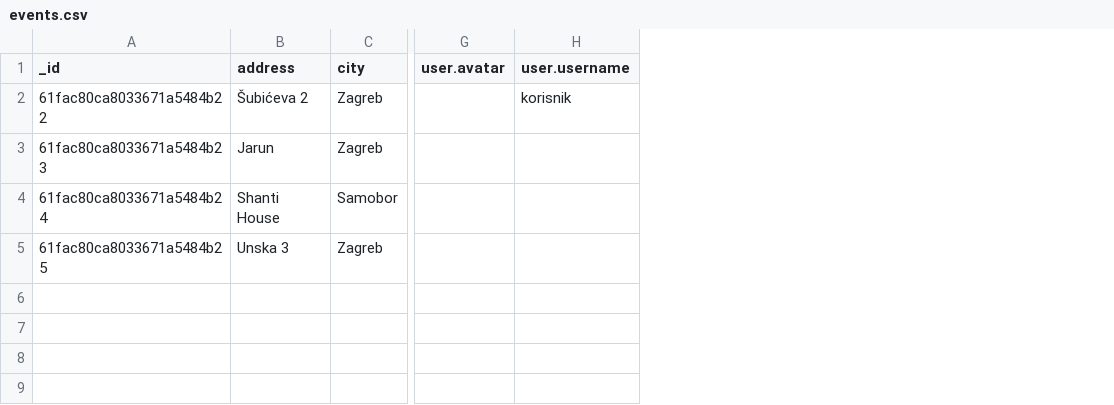
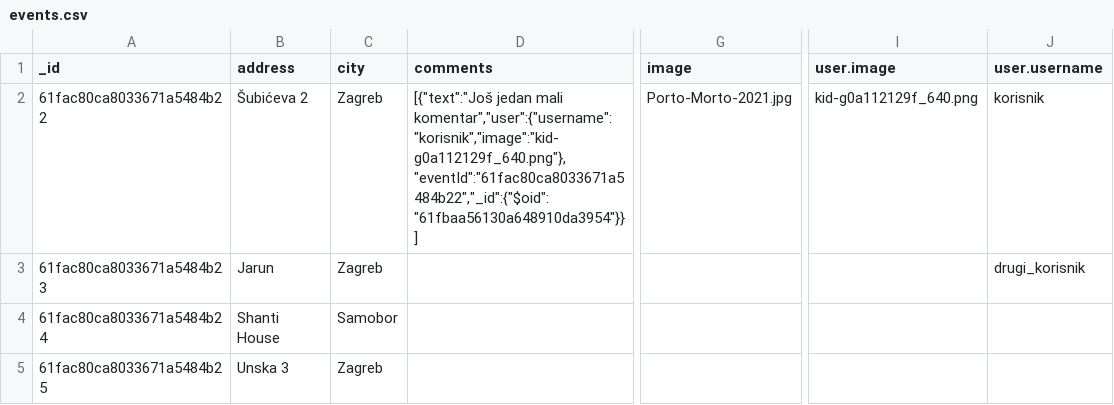
Before and after one commit to meirna/fullstack-js-project, a CSV file: server/assets/events.csv, drawn as a sheet; only a part is shown, gaps mark what is left out; removed rows and columns are numbered as before the commit, all else as after; the diff names each change by its address in the sheet, - before the commit and + after, or states it on an @@ line.

Commit message:
Add base64 image display support with DOMSanitizer

```diff
--- a/server/assets/events.csv
+++ b/server/assets/events.csv
+column D (comments), row 2: [{"text":"Još jedan mali komentar","user":{"username":"korisnik","image":"kid-g0a112129f_640.png"},"eventId":"61fac80ca8033671a5484b22","_id":{"$oid":"61fbaa56130a648910da3954"}}]
+column G (image), row 2: Porto-Morto-2021.jpg
-column G (user.avatar), empty
+column I (user.image), row 2: kid-g0a112129f_640.png
-J3 (user.username): (empty)
+J3 (user.username): drugi_korisnik
```
Also changed, not shown: 7 other files.
